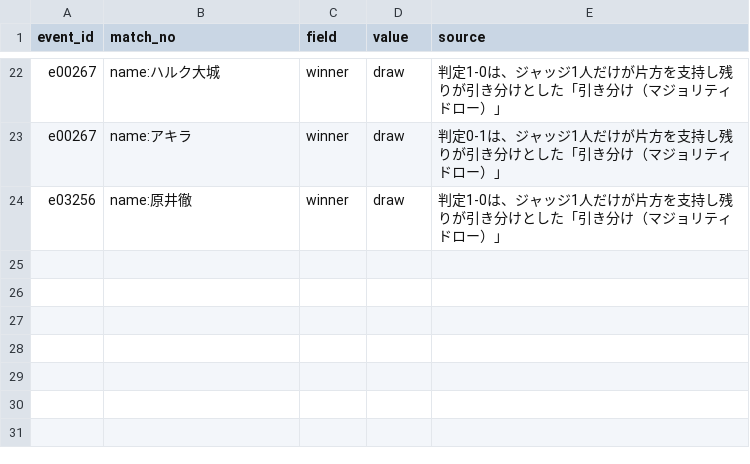
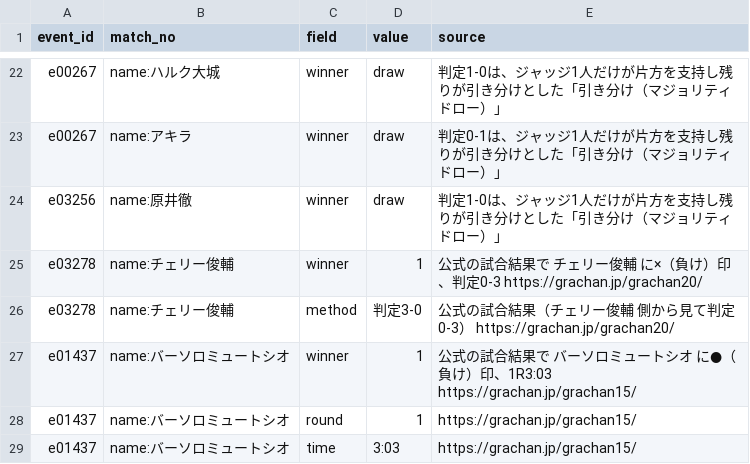
Before and after one commit to japan-mma-record/japan-mma-record.github.io, a TSV file: data/fixes.tsv, drawn as a sheet; only a part is shown, gaps mark what is left out; the diff names each change by its address in the sheet, - before the commit and + after, or states it on an @@ line.

```diff
--- a/data/fixes.tsv
+++ b/data/fixes.tsv
+row 25: e03278 | name:チェリー俊輔 | winner | 1 | 公式の試合結果で チェリー俊輔 に×（負け）印、判定0-3 https://grachan.jp/grachan20/
+row 26: e03278 | name:チェリー俊輔 | method | 判定3-0 | 公式の試合結果（チェリー俊輔 側から見て判定0-3） https://grachan.jp/grachan20/
+row 27: e01437 | name:バーソロミュートシオ | winner | 1 | 公式の試合結果で バーソロミュートシオ に●（負け）印、1R3:03 https://grachan.jp/grachan15/
+row 28: e01437 | name:バーソロミュートシオ | round | 1 | https://grachan.jp/grachan15/
+row 29: e01437 | name:バーソロミュートシオ | time | 3:03 | https://grachan.jp/grachan15/
```
Also changed, not shown: data/event_fixes.tsv, data/exclude.tsv, 1 other file.
